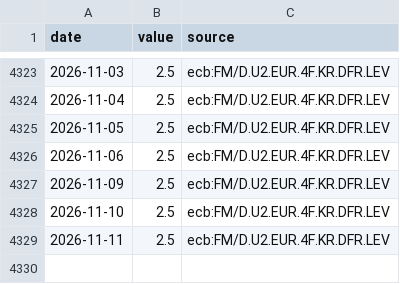
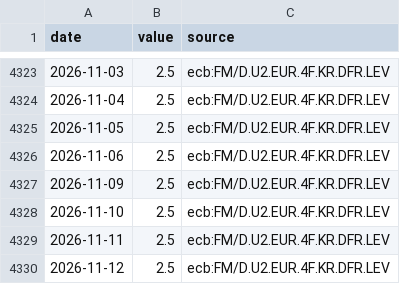
Before and after one commit to charlestseng777/Daily-macro-monitor-, a CSV file: data/export/history/ECB_DFR.csv, drawn as a sheet; only a part is shown, gaps mark what is left out; the diff names each change by its address in the sheet, - before the commit and + after, or states it on an @@ line.

```diff
--- a/data/export/history/ECB_DFR.csv
+++ b/data/export/history/ECB_DFR.csv
+row 4330: 2026-11-12 | 2.5 | ecb:FM/D.U2.EUR.4F.KR.DFR.LEV
```
Also changed, not shown: data/export/history/EA_AAA_1Y.csv, data/export/history/EA_AAA_2Y.csv, 48 other files.
